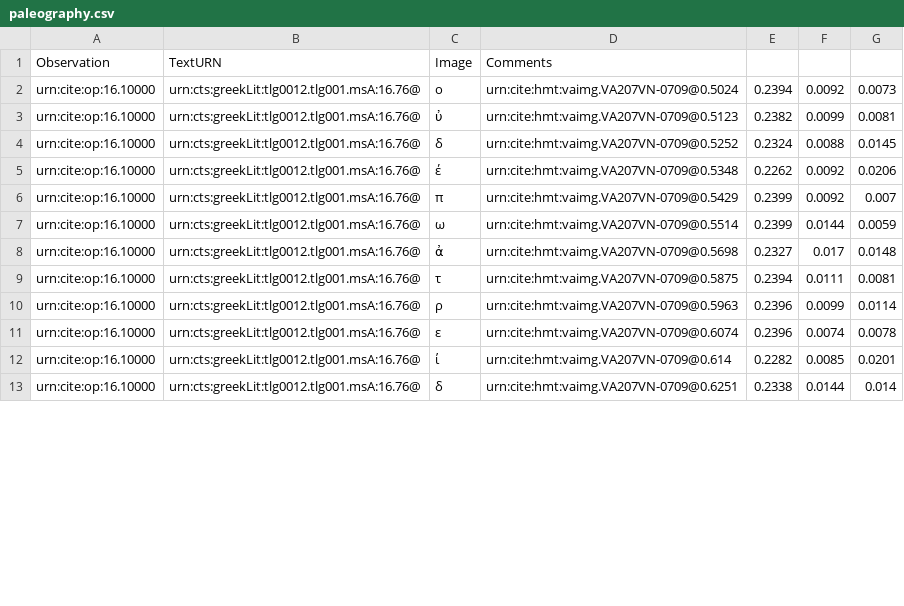
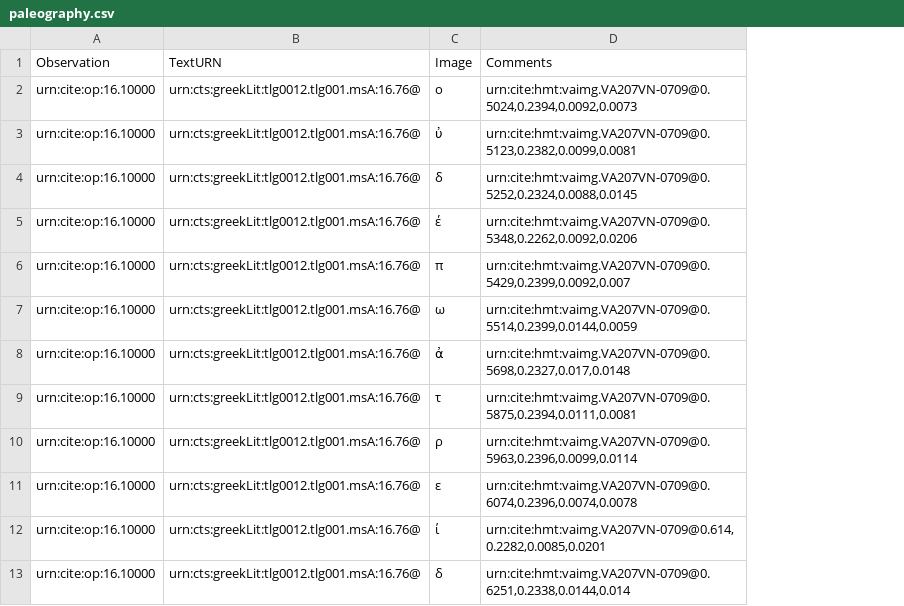
Before and after one commit to hmteditors/furman, a CSV file: 207v/collections/paleography.csv, drawn as a sheet; only a part is shown; removed rows and columns are numbered as before the commit, all else as after; the diff names each change by its address in the sheet, - before the commit and + after, or states it on an @@ line.

Commit message:
Update paleography.csv

```diff
--- a/207v/collections/paleography.csv
+++ b/207v/collections/paleography.csv
-column D (Comments), rows 2-13: urn:cite:hmt:vaimg.VA207VN-0709@0.5024 | urn:cite:hmt:vaimg.VA207VN-0709@0.5123 | urn:cite:hmt:vaimg.VA207VN-0709@0.5252 | urn:cite:hmt:vaimg.VA207VN-0709@0.5348 | urn:cite:hmt:vaimg.VA207VN-0709@0.5429 | urn:cite:hmt:vaimg.VA207VN-0709@0.5514 | urn:cite:hmt:vaimg.VA207VN-0709@0.5698 | urn:cite:hmt:vaimg.VA207VN-0709@0.5875 | urn:cite:hmt:vaimg.VA207VN-0709@0.5963 | urn:cite:hmt:vaimg.VA207VN-0709@0.6074 | urn:cite:hmt:vaimg.VA207VN-0709@0.614 | urn:cite:hmt:vaimg.VA207VN-0709@0.6251
-column E, rows 2-13: 0.2394 | 0.2382 | 0.2324 | 0.2262 | 0.2399 | 0.2399 | 0.2327 | 0.2394 | 0.2396 | 0.2396 | 0.2282 | 0.2338
-column F, rows 2-13: 0.0092 | 0.0099 | 0.0088 | 0.0092 | 0.0092 | 0.0144 | 0.017 | 0.0111 | 0.0099 | 0.0074 | 0.0085 | 0.0144
-column G, rows 2-13: 0.0073 | 0.0081 | 0.0145 | 0.0206 | 0.007 | 0.0059 | 0.0148 | 0.0081 | 0.0114 | 0.0078 | 0.0201 | 0.014
+column D (Comments), rows 2-13: urn:cite:hmt:vaimg.VA207VN-0709@0.5024,0.2394,0.0092,0.0073 | urn:cite:hmt:vaimg.VA207VN-0709@0.5123,0.2382,0.0099,0.0081 | urn:cite:hmt:vaimg.VA207VN-0709@0.5252,0.2324,0.0088,0.0145 | urn:cite:hmt:vaimg.VA207VN-0709@0.5348,0.2262,0.0092,0.0206 | urn:cite:hmt:vaimg.VA207VN-0709@0.5429,0.2399,0.0092,0.007 | urn:cite:hmt:vaimg.VA207VN-0709@0.5514,0.2399,0.0144,0.0059 | urn:cite:hmt:vaimg.VA207VN-0709@0.5698,0.2327,0.017,0.0148 | urn:cite:hmt:vaimg.VA207VN-0709@0.5875,0.2394,0.0111,0.0081 | urn:cite:hmt:vaimg.VA207VN-0709@0.5963,0.2396,0.0099,0.0114 | urn:cite:hmt:vaimg.VA207VN-0709@0.6074,0.2396,0.0074,0.0078 | urn:cite:hmt:vaimg.VA207VN-0709@0.614,0.2282,0.0085,0.0201 | urn:cite:hmt:vaimg.VA207VN-0709@0.6251,0.2338,0.0144,0.014
```
